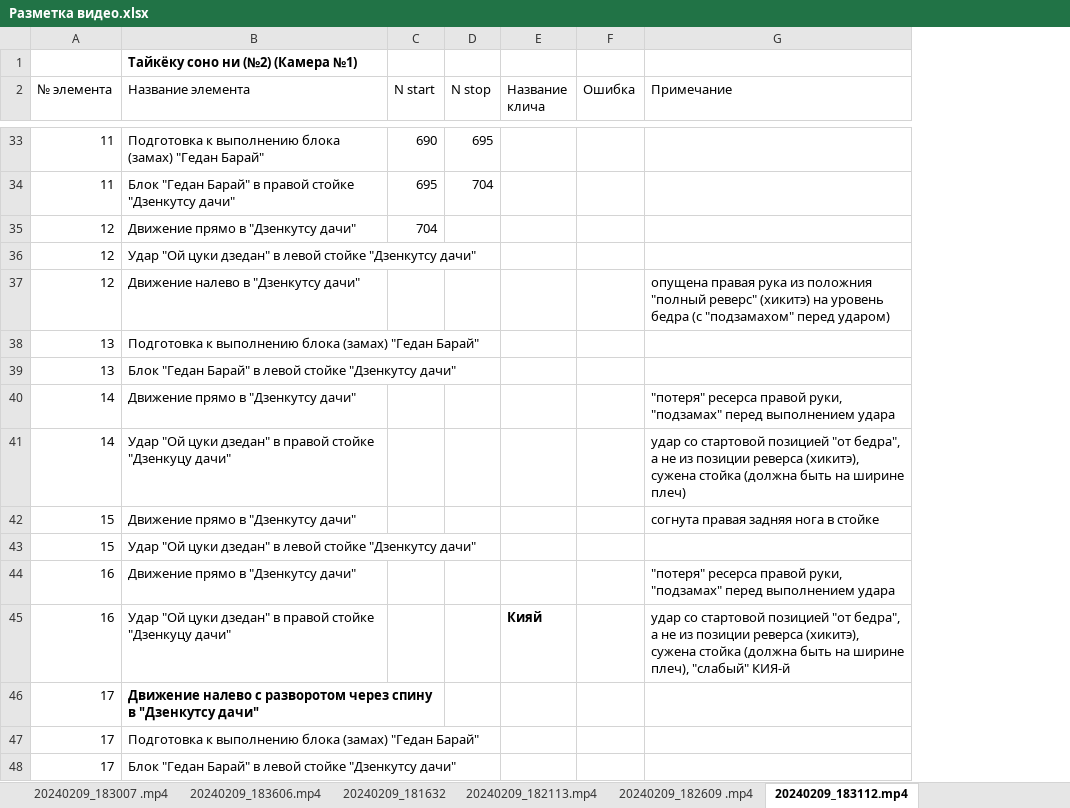
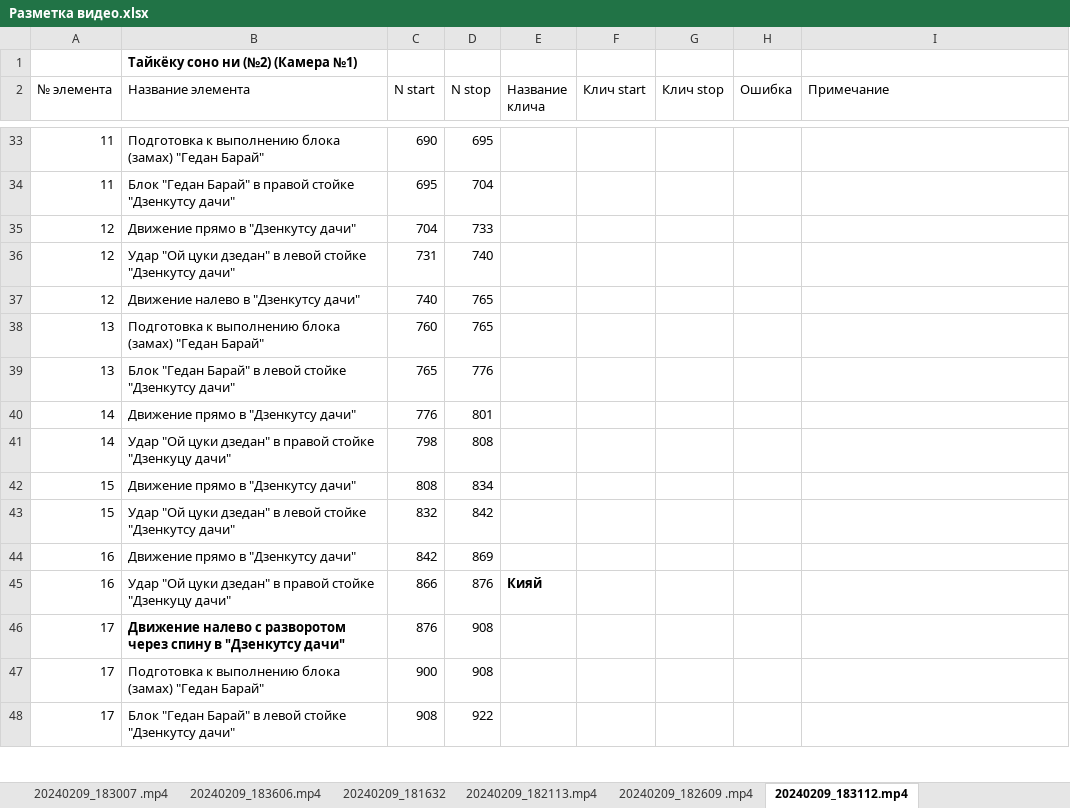
Before and after one commit to vokulovskiy/karate, an Excel workbook: Разметка видео.xlsx, sheet 20240209_183112.mp4, drawn as a sheet; only a part is shown, gaps mark what is left out; values as stored, in another font and other column widths than the file's, no borders; removed rows and columns are numbered as before the commit, all else as after; the diff covers the shown part only; the diff names each change by its address in the sheet, - before the commit and + after, or states it on an @@ line.

```diff
--- a/Разметка видео.xlsx (sheet 20240209_183112.mp4)
+++ b/Разметка видео.xlsx (sheet 20240209_183112.mp4)
+column F (Клич start), empty
+column G (Клич stop), empty
-D35 (N stop): (empty)
+D35 (N stop): 733
-C36 (N start): (empty)
+C36 (N start): 731
-D36 (N stop): (empty)
+D36 (N stop): 740
-C37 (N start): (empty)
+C37 (N start): 740
-D37:D38 (N stop): (empty)
+D37:D38 (N stop): 765
-I37 (Примечание): опущена правая рука из положния "полный реверс" (хикитэ) на уровень бедра (с "подзамахом" перед ударом)
+I37 (Примечание): (empty)
-C38 (N start): (empty)
+C38 (N start): 760
-C39 (N start): (empty)
+C39 (N start): 765
-D39 (N stop): (empty)
+D39 (N stop): 776
-C40 (N start): (empty)
+C40 (N start): 776
-D40 (N stop): (empty)
+D40 (N stop): 801
-I40 (Примечание): "потеря" ресерса правой руки, "подзамах" перед выполнением удара
+I40 (Примечание): (empty)
-C41 (N start): (empty)
+C41 (N start): 798
-D41 (N stop): (empty)
+D41 (N stop): 808
-I41 (Примечание): удар со стартовой позицией "от бедра", а не из позиции реверса (хикитэ), сужена стойка (должна быть на ширине плеч)
+I41 (Примечание): (empty)
-C42 (N start): (empty)
+C42 (N start): 808
-D42 (N stop): (empty)
+D42 (N stop): 834
-I42 (Примечание): согнута правая задняя нога в стойке
+I42 (Примечание): (empty)
-C43 (N start): (empty)
+C43 (N start): 832
-D43 (N stop): (empty)
+D43 (N stop): 842
-C44 (N start): (empty)
+C44 (N start): 842
-D44 (N stop): (empty)
+D44 (N stop): 869
-I44 (Примечание): "потеря" ресерса правой руки, "подзамах" перед выполнением удара
+I44 (Примечание): (empty)
-C45 (N start): (empty)
+C45 (N start): 866
-D45 (N stop): (empty)
+D45 (N stop): 876
-I45 (Примечание): удар со стартовой позицией "от бедра", а не из позиции реверса (хикитэ), сужена стойка (должна быть на ширине плеч), "слабый" КИЯ-й
+I45 (Примечание): (empty)
-B46:C46 merged
-C46 (N start): (empty)
+C46 (N start): 876
-D46:D47 (N stop): (empty)
+D46:D47 (N stop): 908
-C47 (N start): (empty)
+C47 (N start): 900
-C48 (N start): (empty)
+C48 (N start): 908
-D48 (N stop): (empty)
+D48 (N stop): 922
```
Also changed, not shown: 3 removed rows, 27 edited cells, cell formats and merged cells elsewhere in this sheet, sheet 20240209_182113.mp4, sheet 20240209_183657.mp4, sheet 20240209_182609 .mp4, sheet 20240209_181457, sheet 20240209_181853, sheet 20240209_181745, 4 more sheets, other sheet tabs, 7 other files.
